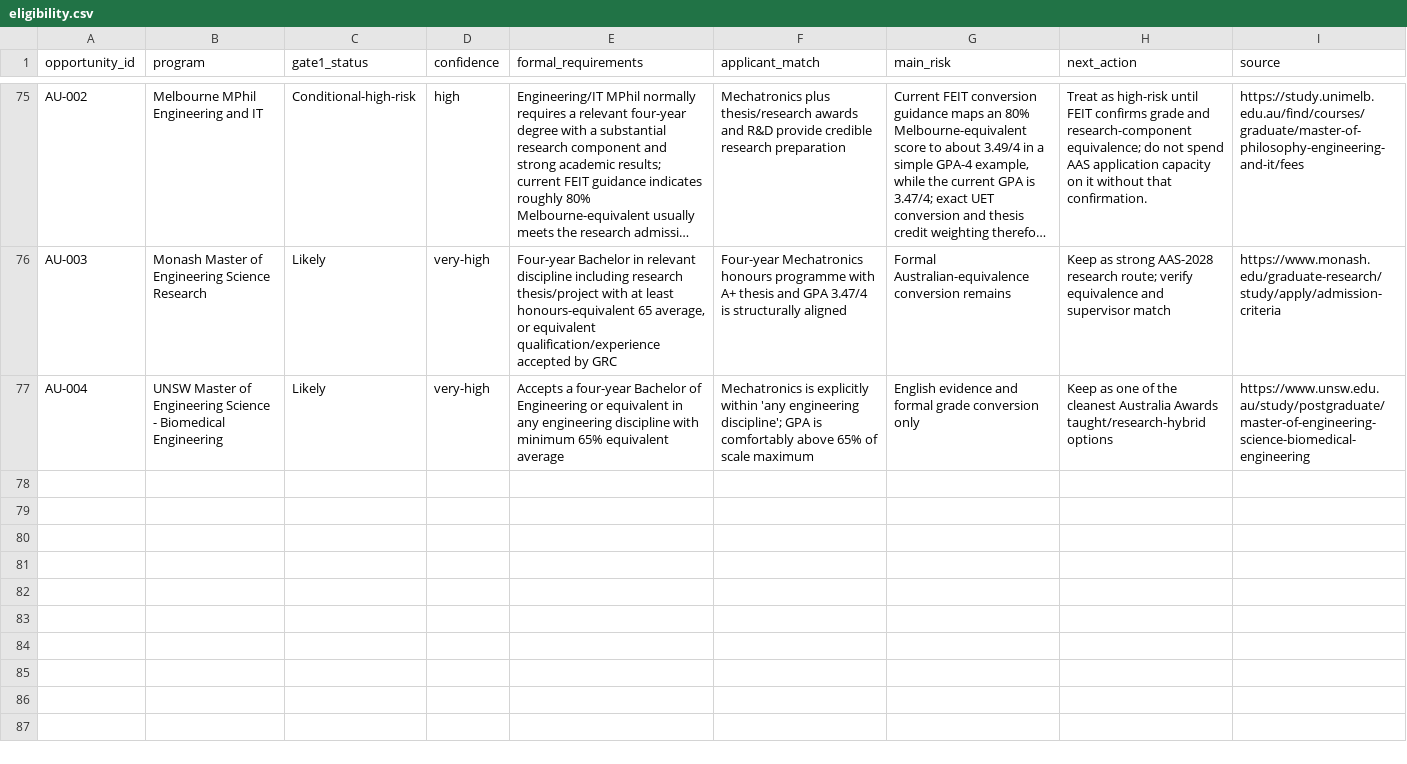
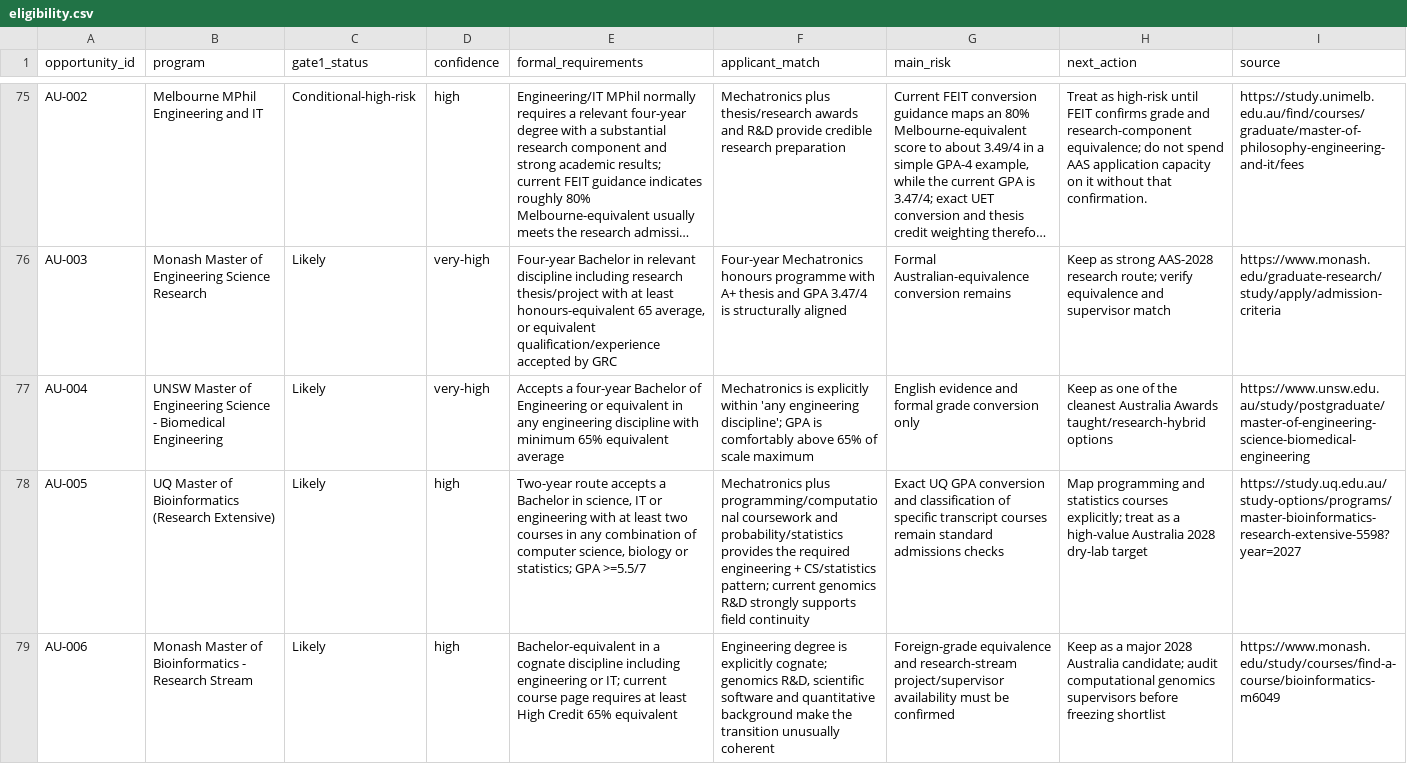
Before and after one commit to tsuuanmi/Education, a CSV file: data/master/eligibility.csv, drawn as a sheet; only a part is shown, gaps mark what is left out; long unchanged cells end in …; the diff names each change by its address in the sheet, - before the commit and + after, or states it on an @@ line.

Commit message:
data: add eligibility for Australia genomics targets

```diff
--- a/data/master/eligibility.csv
+++ b/data/master/eligibility.csv
+row 78: AU-005 | UQ Master of Bioinformatics (Research Extensive) | Likely | high | Two-year route accepts a Bachelor in science, IT or engineering with at least two courses in any combination of computer science, biology or statistics; GPA >=5.5/7 | Mechatronics plus programming/computational coursework and probability/statistics provides the required engineering + CS/statistics pattern; current genomics R&D strongly supports field continuity | Exact UQ GPA conversion and classification of specific transcript courses remain standard admissions checks | Map programming and statistics courses explicitly; treat as a high-value Australia 2028 dry-lab target | https://study.uq.edu.au/study-options/programs/master-bioinformatics-research-extensive-5598?year=2027
+row 79: AU-006 | Monash Master of Bioinformatics - Research Stream | Likely | high | Bachelor-equivalent in a cognate discipline including engineering or IT; current course page requires at least High Credit 65% equivalent | Engineering degree is explicitly cognate; genomics R&D, scientific software and quantitative background make the transition unusually coherent | Foreign-grade equivalence and research-stream project/supervisor availability must be confirmed | Keep as a major 2028 Australia candidate; audit computational genomics supervisors before freezing shortlist | https://www.monash.edu/study/courses/find-a-course/bioinformatics-m6049
```
